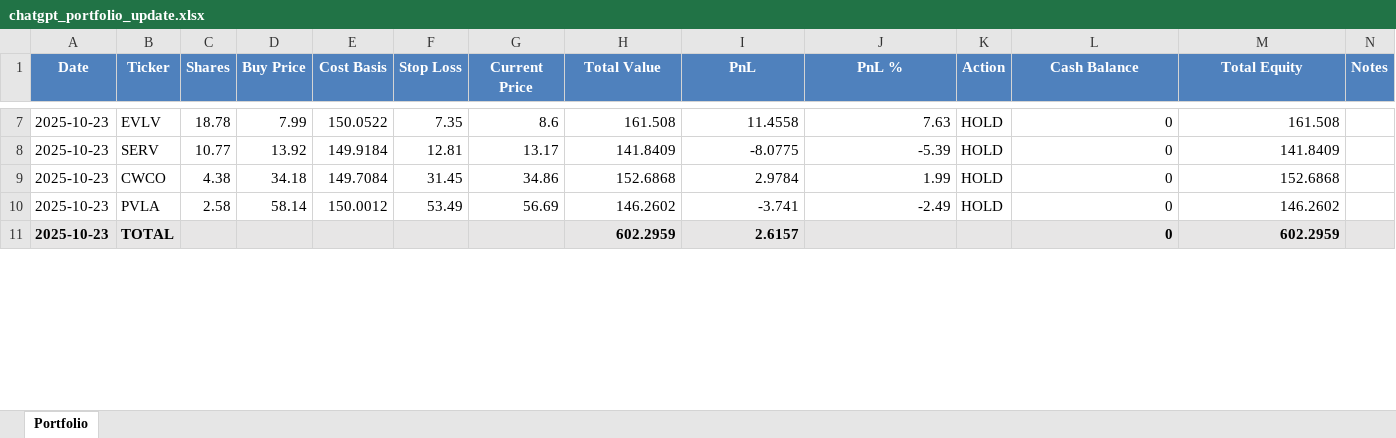
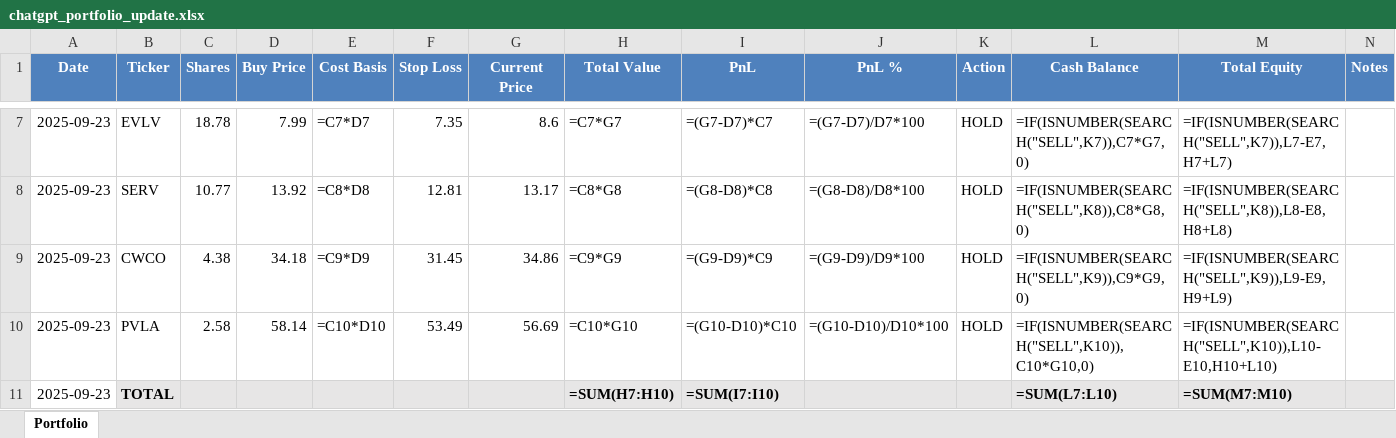
Before and after one commit to ofergr/ChatGPT-Micro-Cap-Experiment, an Excel workbook: Start Your Own/chatgpt_portfolio_update.xlsx, sheet Portfolio, drawn as a sheet; only a part is shown, gaps mark what is left out; values as stored, in another font and other column widths than the file's, no borders; formulas without a stored value are shown as written; removed rows and columns are numbered as before the commit, all else as after; the diff covers the shown part only; the diff names each change by its address in the sheet, - before the commit and + after, or states it on an @@ line.

```diff
--- a/Start Your Own/chatgpt_portfolio_update.xlsx (sheet Portfolio)
+++ b/Start Your Own/chatgpt_portfolio_update.xlsx (sheet Portfolio)
-A7:A10 (Date): 2025-10-23
+A7:A10 (Date): 2025-09-23
-E7 (Cost Basis): 150.0522
+E7 (Cost Basis): =C7*D7
-H7 (Total Value): 161.508
+H7 (Total Value): =C7*G7
-I7 (PnL): 11.4558
+I7 (PnL): =(G7-D7)*C7
-J7 (PnL %): 7.63
+J7 (PnL %): =(G7-D7)/D7*100
-L7 (Cash Balance): 0
+L7 (Cash Balance): =IF(ISNUMBER(SEARCH("SELL",K7)),C7*G7,0)
-M7 (Total Equity): 161.508
+M7 (Total Equity): =IF(ISNUMBER(SEARCH("SELL",K7)),L7-E7,H7+L7)
-E8 (Cost Basis): 149.9184
+E8 (Cost Basis): =C8*D8
-H8 (Total Value): 141.8409
+H8 (Total Value): =C8*G8
-I8 (PnL): -8.0775
+I8 (PnL): =(G8-D8)*C8
-J8 (PnL %): -5.39
+J8 (PnL %): =(G8-D8)/D8*100
-L8 (Cash Balance): 0
+L8 (Cash Balance): =IF(ISNUMBER(SEARCH("SELL",K8)),C8*G8,0)
-M8 (Total Equity): 141.8409
+M8 (Total Equity): =IF(ISNUMBER(SEARCH("SELL",K8)),L8-E8,H8+L8)
-E9 (Cost Basis): 149.7084
+E9 (Cost Basis): =C9*D9
-H9 (Total Value): 152.6868
+H9 (Total Value): =C9*G9
-I9 (PnL): 2.9784
+I9 (PnL): =(G9-D9)*C9
-J9 (PnL %): 1.99
+J9 (PnL %): =(G9-D9)/D9*100
-L9 (Cash Balance): 0
+L9 (Cash Balance): =IF(ISNUMBER(SEARCH("SELL",K9)),C9*G9,0)
-M9 (Total Equity): 152.6868
+M9 (Total Equity): =IF(ISNUMBER(SEARCH("SELL",K9)),L9-E9,H9+L9)
-E10 (Cost Basis): 150.0012
+E10 (Cost Basis): =C10*D10
-H10 (Total Value): 146.2602
+H10 (Total Value): =C10*G10
-I10 (PnL): -3.741
+I10 (PnL): =(G10-D10)*C10
-J10 (PnL %): -2.49
+J10 (PnL %): =(G10-D10)/D10*100
-L10 (Cash Balance): 0
+L10 (Cash Balance): =IF(ISNUMBER(SEARCH("SELL",K10)),C10*G10,0)
-M10 (Total Equity): 146.2602
+M10 (Total Equity): =IF(ISNUMBER(SEARCH("SELL",K10)),L10-E10,H10+L10)
-row 11: 2025-10-23 | TOTAL |  |  |  |  |  | 602.2959 | 2.6157 |  |  | 0 | 602.2959
+row 11: 2025-09-23 | TOTAL |  |  |  |  |  | =SUM(H7:H10) | =SUM(I7:I10) |  |  | =SUM(L7:L10) | =SUM(M7:M10)
```
Also changed, not shown: 31 added rows, 1 removed row, 62 edited cells and cell formats elsewhere in this sheet, 2 other files.
